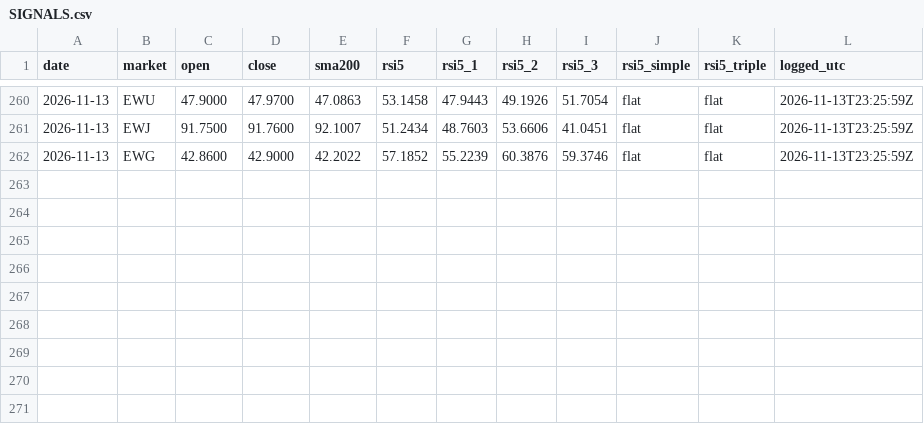
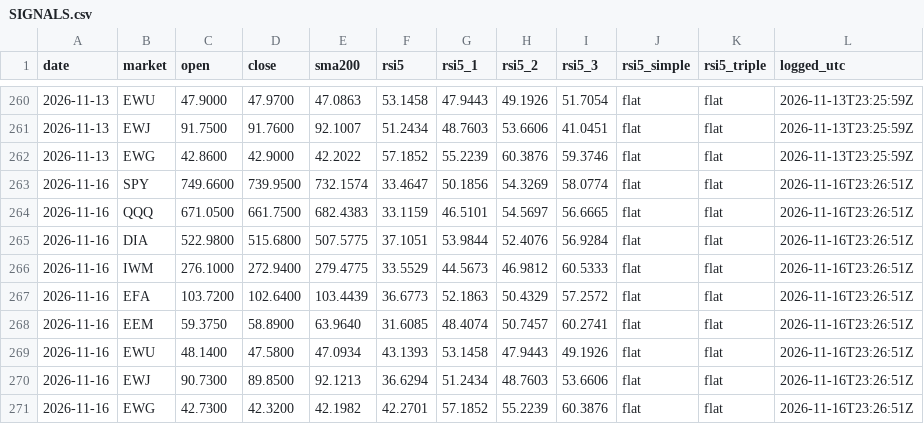
Before and after one commit to triton-xxix/proteus-lab, a CSV file: systems/SIGNALS.csv, drawn as a sheet; only a part is shown, gaps mark what is left out.

```diff
--- a/systems/SIGNALS.csv
+++ b/systems/SIGNALS.csv
@@ -262 +262,10 @@ date,market,open,close,sma200,rsi5,rsi5_1,rsi5_2,rsi5_3,rsi5_simple,rsi5_triple,
 2026-11-13,EWG,42.8600,42.9000,42.2022,57.1852,55.2239,60.3876,59.3746,flat,flat,2026-11-13T23:25:59Z
+2026-11-16,SPY,749.6600,739.9500,732.1574,33.4647,50.1856,54.3269,58.0774,flat,flat,2026-11-16T23:26:51Z
+2026-11-16,QQQ,671.0500,661.7500,682.4383,33.1159,46.5101,54.5697,56.6665,flat,flat,2026-11-16T23:26:51Z
+2026-11-16,DIA,522.9800,515.6800,507.5775,37.1051,53.9844,52.4076,56.9284,flat,flat,2026-11-16T23:26:51Z
+2026-11-16,IWM,276.1000,272.9400,279.4775,33.5529,44.5673,46.9812,60.5333,flat,flat,2026-11-16T23:26:51Z
+2026-11-16,EFA,103.7200,102.6400,103.4439,36.6773,52.1863,50.4329,57.2572,flat,flat,2026-11-16T23:26:51Z
+2026-11-16,EEM,59.3750,58.8900,63.9640,31.6085,48.4074,50.7457,60.2741,flat,flat,2026-11-16T23:26:51Z
+2026-11-16,EWU,48.1400,47.5800,47.0934,43.1393,53.1458,47.9443,49.1926,flat,flat,2026-11-16T23:26:51Z
+2026-11-16,EWJ,90.7300,89.8500,92.1213,36.6294,51.2434,48.7603,53.6606,flat,flat,2026-11-16T23:26:51Z
+2026-11-16,EWG,42.7300,42.3200,42.1982,42.2701,57.1852,55.2239,60.3876,flat,flat,2026-11-16T23:26:51Z
```
Also changed, not shown: exchange/BOOK.csv, systems/EVENTS.csv, 12 other files.
